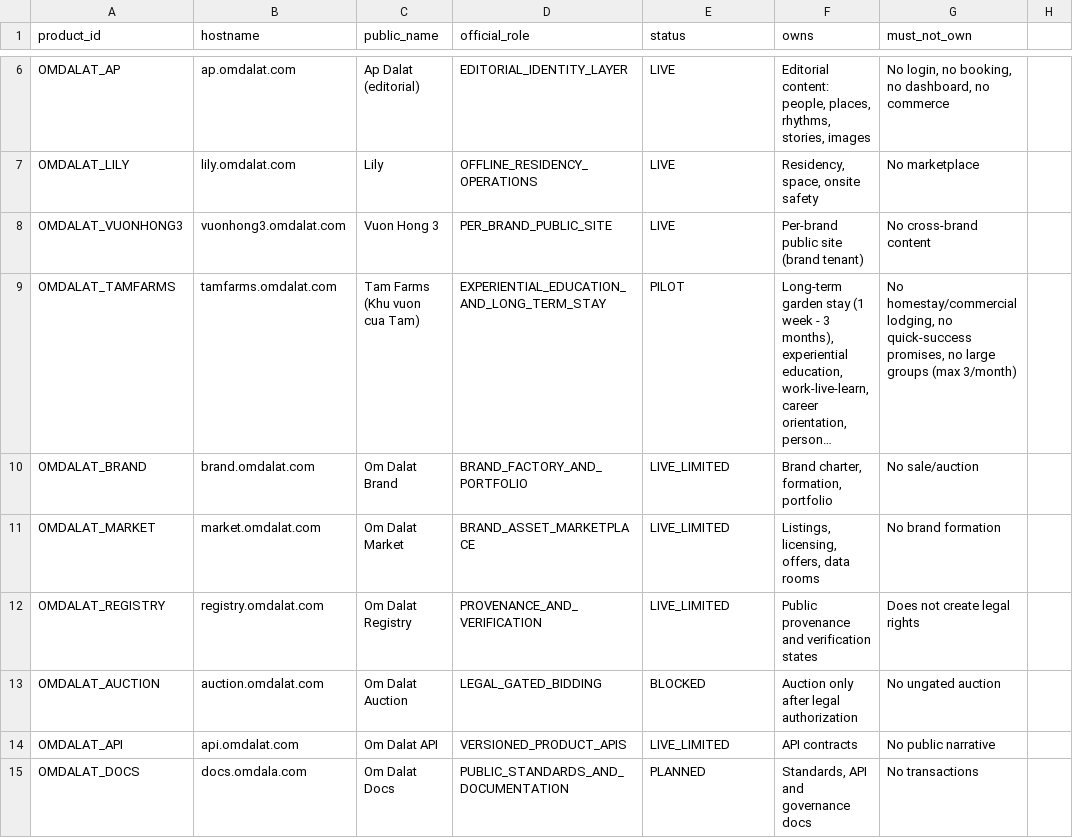
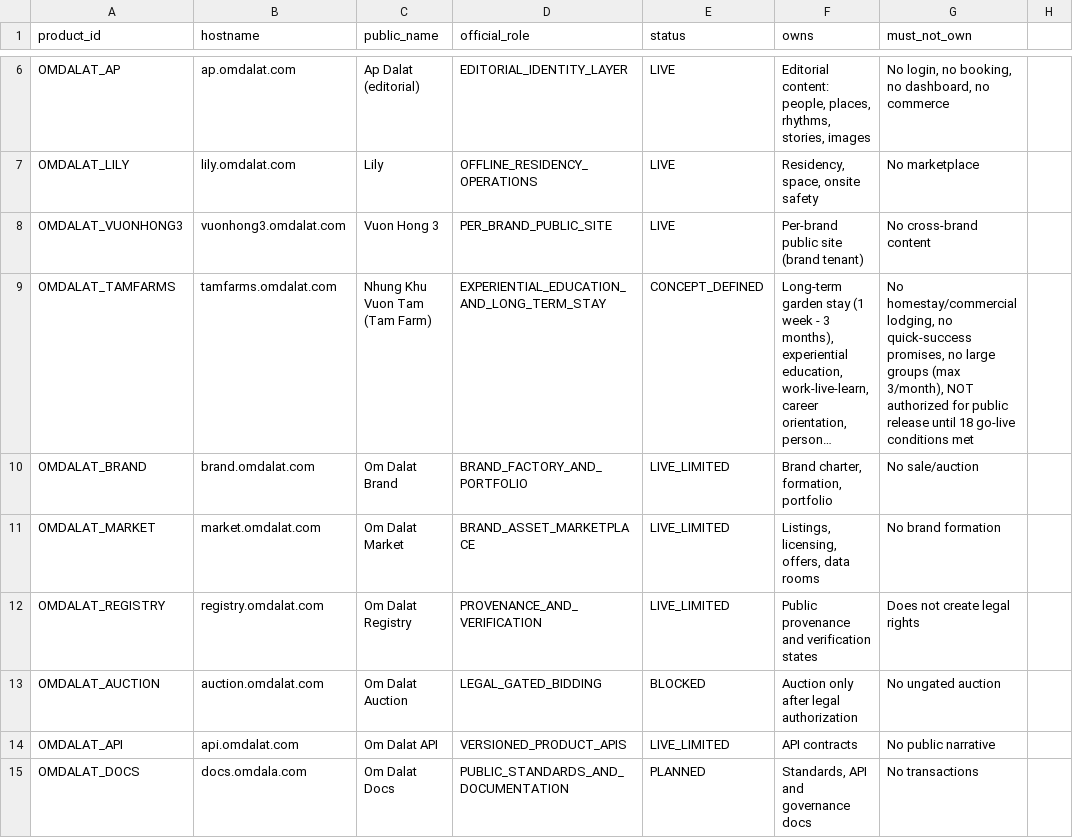
Before and after one commit to tranhatam-collab/omdalat.com, a CSV file: docs/governance/OMDALAT_SUBDOMAIN_ROLE_REGISTRY_2026.csv, drawn as a sheet; only a part is shown, gaps mark what is left out; long unchanged cells end in …; the diff names each change by its address in the sheet, - before the commit and + after, or states it on an @@ line.

```diff
--- a/docs/governance/OMDALAT_SUBDOMAIN_ROLE_REGISTRY_2026.csv
+++ b/docs/governance/OMDALAT_SUBDOMAIN_ROLE_REGISTRY_2026.csv
-C9 (public_name): Tam Farms (Khu vuon cua Tam)
+C9 (public_name): Nhung Khu Vuon Tam (Tam Farm)
-E9 (status): PILOT
+E9 (status): CONCEPT_DEFINED
-G9 (must_not_own): …groups (max 3/month)
+G9 (must_not_own): …groups (max 3/month), NOT authorized for public release until 18 go-live conditions met
```
Also changed, not shown: docs/governance/OMDALAT_DOMAIN_REGISTRY_2026.csv, 15 other files.
